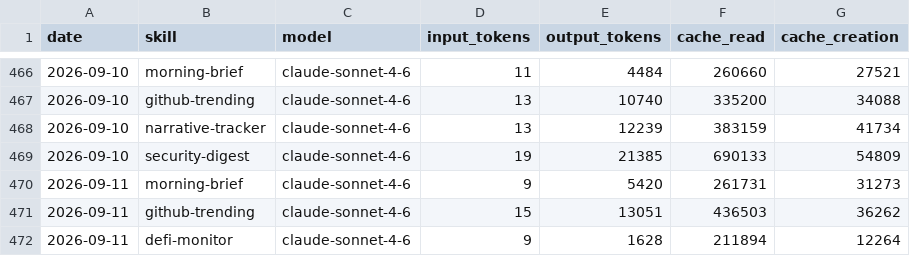
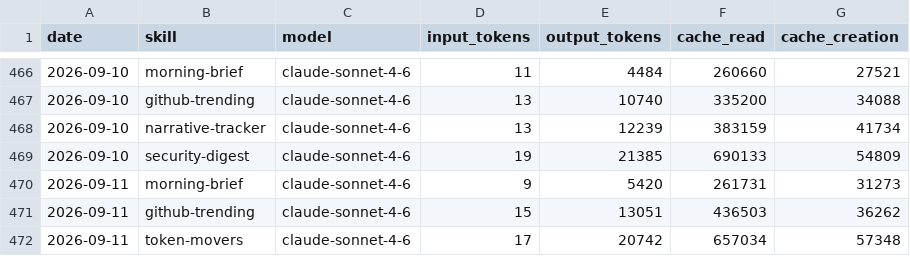
Before and after one commit to madebyshun/blueagent-aeon, a CSV file: memory/token-usage.csv, drawn as a sheet; only a part is shown, gaps mark what is left out.

Commit message:
chore(token-movers): auto-commit 2026-09-11

```diff
--- a/memory/token-usage.csv
+++ b/memory/token-usage.csv
@@ -471,2 +471,2 @@ date,skill,model,input_tokens,output_tokens,cache_read,cache_creation
 2026-09-11,github-trending,claude-sonnet-4-6,15,13051,436503,36262
-2026-09-11,defi-monitor,claude-sonnet-4-6,9,1628,211894,12264
+2026-09-11,token-movers,claude-sonnet-4-6,17,20742,657034,57348
```
Also changed, not shown: 3 other files.
